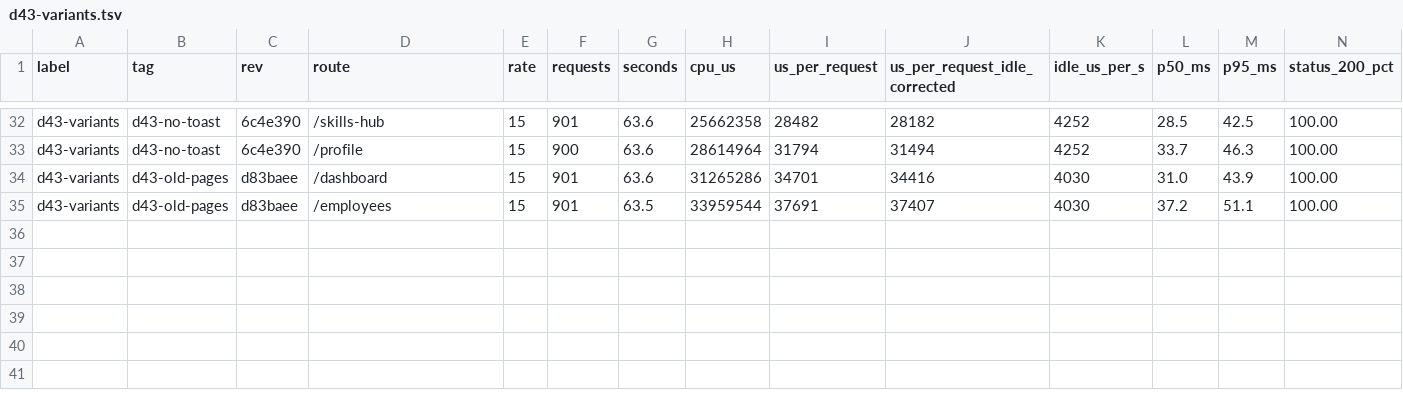
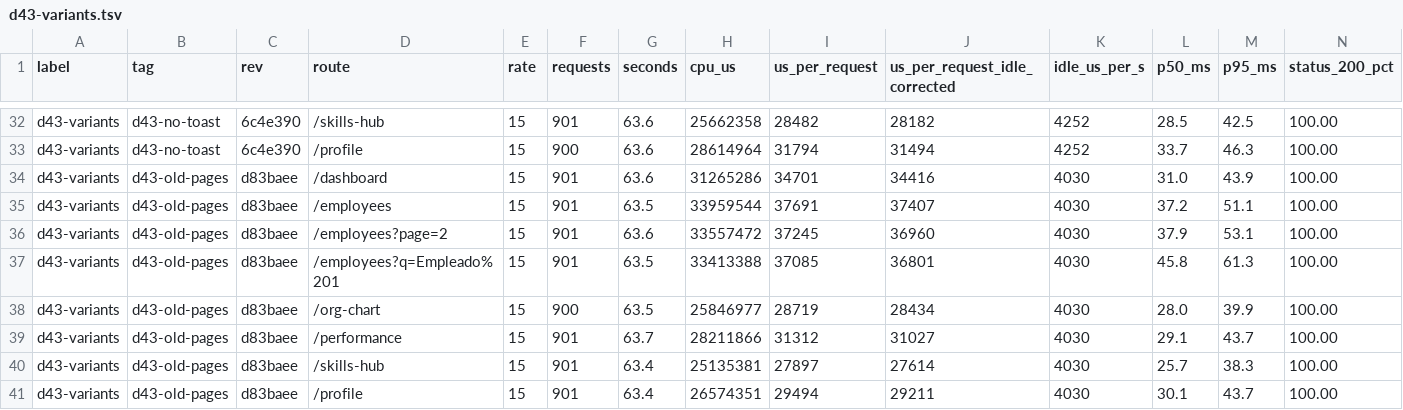
Before and after one commit to Aromero2022/ScaliaHR, a TSV file: scripts/perf/results/d43-variants.tsv, drawn as a sheet; only a part is shown, gaps mark what is left out; rows hold the shown columns only; the diff names each change by its address in the sheet, - before the commit and + after, or states it on an @@ line.

```diff
--- a/scripts/perf/results/d43-variants.tsv
+++ b/scripts/perf/results/d43-variants.tsv
+row 36: d43-variants | d43-old-pages | d83baee | /employees?page=2 | 15 | 901 | 63.6 | 33557472 | 37245 | 36960 | 4030 | 37.9 | 53.1 | 100.00
+row 37: d43-variants | d43-old-pages | d83baee | /employees?q=Empleado%201 | 15 | 901 | 63.5 | 33413388 | 37085 | 36801 | 4030 | 45.8 | 61.3 | 100.00
+row 38: d43-variants | d43-old-pages | d83baee | /org-chart | 15 | 900 | 63.5 | 25846977 | 28719 | 28434 | 4030 | 28.0 | 39.9 | 100.00
+row 39: d43-variants | d43-old-pages | d83baee | /performance | 15 | 901 | 63.7 | 28211866 | 31312 | 31027 | 4030 | 29.1 | 43.7 | 100.00
+row 40: d43-variants | d43-old-pages | d83baee | /skills-hub | 15 | 901 | 63.4 | 25135381 | 27897 | 27614 | 4030 | 25.7 | 38.3 | 100.00
+row 41: d43-variants | d43-old-pages | d83baee | /profile | 15 | 901 | 63.4 | 26574351 | 29494 | 29211 | 4030 | 30.1 | 43.7 | 100.00
```
